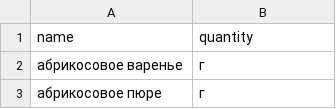
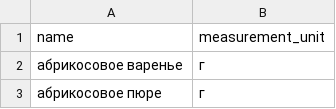
Before and after one commit to numinga27/foodgram-project-react, a CSV file: data/ingredients.csv, drawn as a sheet; only a part is shown.

```diff
--- a/data/ingredients.csv
+++ b/data/ingredients.csv
@@ -1,2 +1,2 @@
-name,quantity
+name,measurement_unit
 абрикосовое варенье,г
```
Also changed, not shown: 10 other files.
